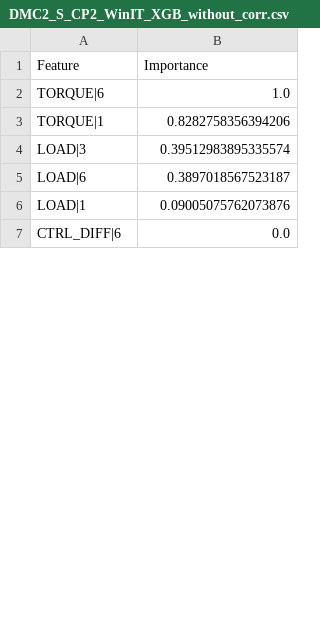
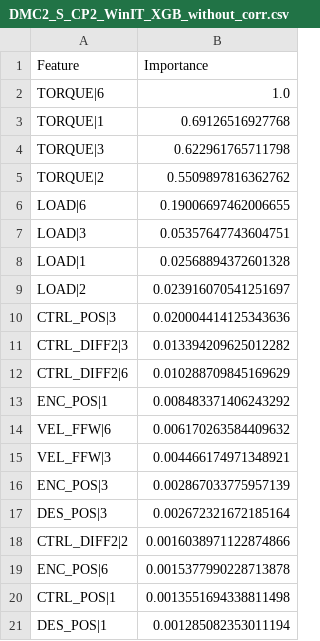
Before and after one commit to ranjith-24-prog/Feature_Importance_Time_Series, a CSV file: output/FI_Dataframes/WinIT/DMC2_S_CP2_WinIT_XGB_without_corr.csv, drawn as a sheet; only a part is shown; the shorter side is filled out with more unchanged rows; the diff covers the shown part only.

```diff
--- a/output/FI_Dataframes/WinIT/DMC2_S_CP2_WinIT_XGB_without_corr.csv
+++ b/output/FI_Dataframes/WinIT/DMC2_S_CP2_WinIT_XGB_without_corr.csv
@@ -2,5 +2,20 @@ Feature,Importance
 TORQUE|6,1.0
-TORQUE|1,0.8282758356394206
-LOAD|3,0.39512983895335574
-LOAD|6,0.3897018567523187
-LOAD|1,0.09005075762073876
+TORQUE|1,0.69126516927768
+TORQUE|3,0.622961765711798
+TORQUE|2,0.5509897816362762
+LOAD|6,0.19006697462006655
+LOAD|3,0.05357647743604751
+LOAD|1,0.02568894372601328
+LOAD|2,0.023916070541251697
+CTRL_POS|3,0.020004414125343636
+CTRL_DIFF2|3,0.013394209625012282
+CTRL_DIFF2|6,0.010288709845169629
+ENC_POS|1,0.008483371406243292
+VEL_FFW|6,0.006170263584409632
+VEL_FFW|3,0.004466174971348921
+ENC_POS|3,0.002867033775957139
+DES_POS|3,0.002672321672185164
+CTRL_DIFF2|2,0.0016038971122874866
+ENC_POS|6,0.0015377990228713878
+CTRL_POS|1,0.0013551694338811498
+DES_POS|1,0.001285082353011194
```
Also changed, not shown: 22 added rows, 2 moved rows and 3 edited cells elsewhere in this file, output/Comparison_Results_WinIT.csv, output/FI_Dataframes/WinIT/DMC2_AL_CP1_WinIT_XGB_without_corr.csv, 7 other files.
